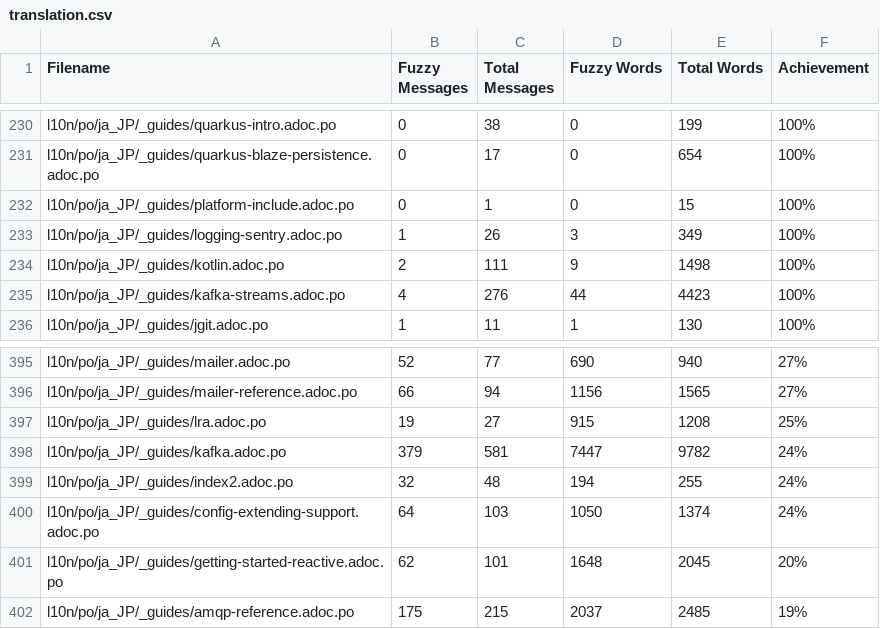
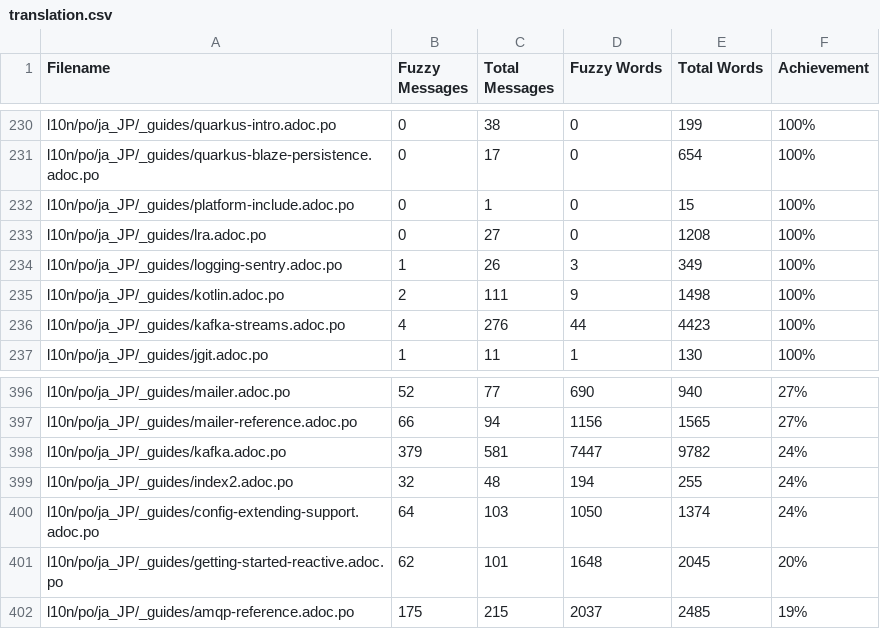
Before and after one commit to quarkusio/ja.quarkus.io, a CSV file: l10n/stats/translation.csv, drawn as a sheet; only a part is shown, gaps mark what is left out.

Commit message:
Update translation stats

```diff
--- a/l10n/stats/translation.csv
+++ b/l10n/stats/translation.csv
@@ -232,2 +232,3 @@ l10n/po/ja_JP/_guides/quarkus-blaze-persistence.adoc.po, 0, 17, 0, 654 ,100%
 l10n/po/ja_JP/_guides/platform-include.adoc.po, 0, 1, 0, 15 ,100%
+l10n/po/ja_JP/_guides/lra.adoc.po, 0, 27, 0, 1208 ,100%
 l10n/po/ja_JP/_guides/logging-sentry.adoc.po, 1, 26, 3, 349 ,100%
@@ -396,3 +397,2 @@ l10n/po/ja_JP/_guides/mailer.adoc.po, 52, 77, 690, 940 ,27%
 l10n/po/ja_JP/_guides/mailer-reference.adoc.po, 66, 94, 1156, 1565 ,27%
-l10n/po/ja_JP/_guides/lra.adoc.po, 19, 27, 915, 1208 ,25%
 l10n/po/ja_JP/_guides/kafka.adoc.po, 379, 581, 7447, 9782 ,24%
```
